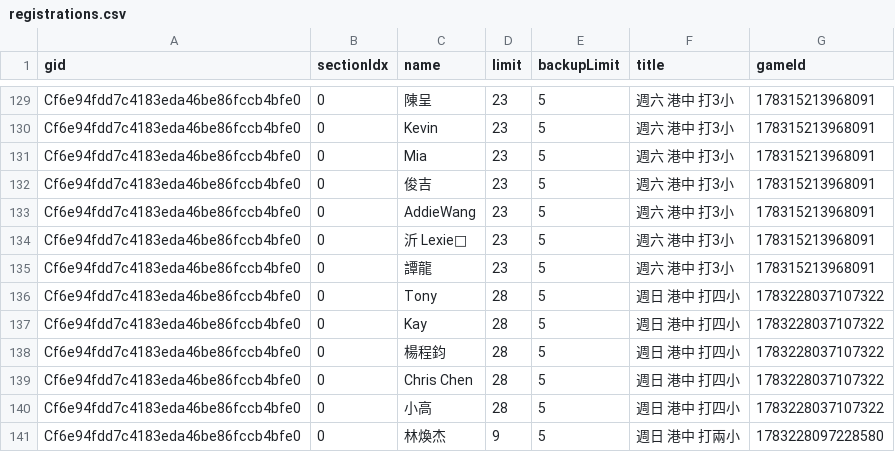
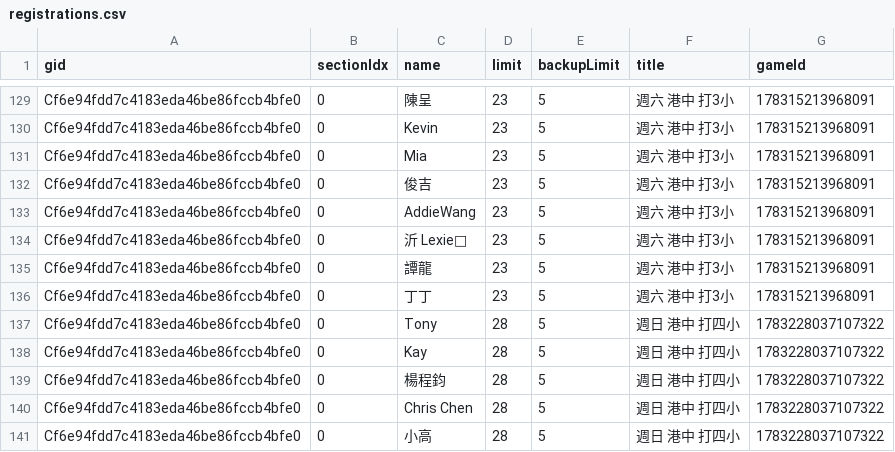
Before and after one commit to BSTony/TonysBadmintonGroup, a CSV file: data/registrations.csv, drawn as a sheet; only a part is shown, gaps mark what is left out; the shorter side is filled out with more unchanged rows; the diff names each change by its address in the sheet, - before the commit and + after, or states it on an @@ line.

Commit message:
Update current list snapshot: 週六 港中 打3小

```diff
--- a/data/registrations.csv
+++ b/data/registrations.csv
+row 136: Cf6e94fdd7c4183eda46be86fccb4bfe0 | 0 | 丁丁 | 23 | 5 | 週六 港中 打3小 | 178315213968091
```
